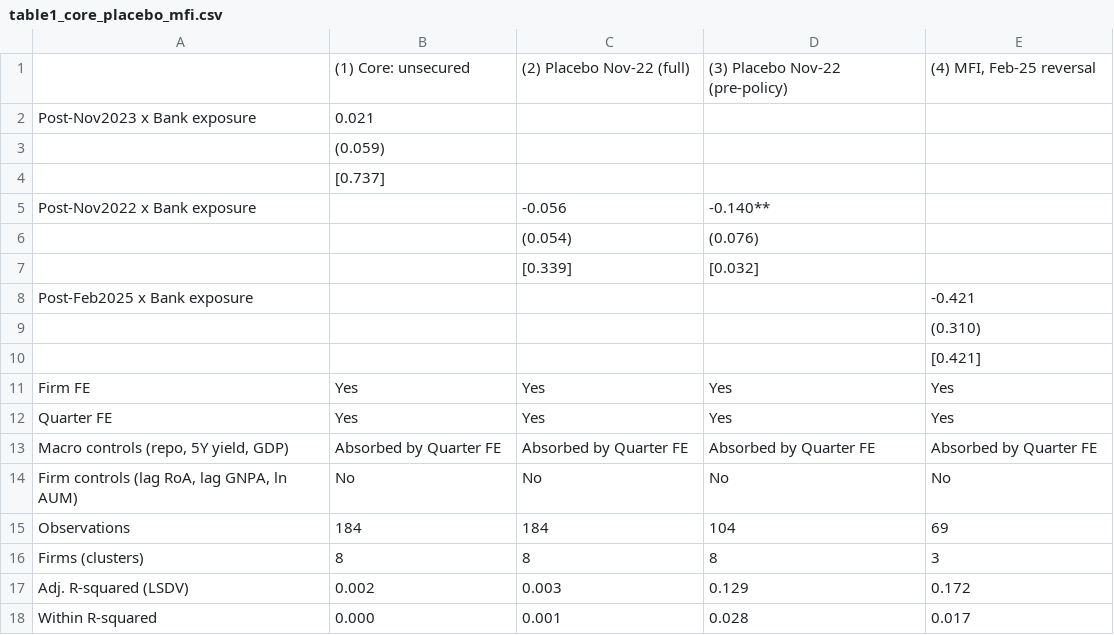
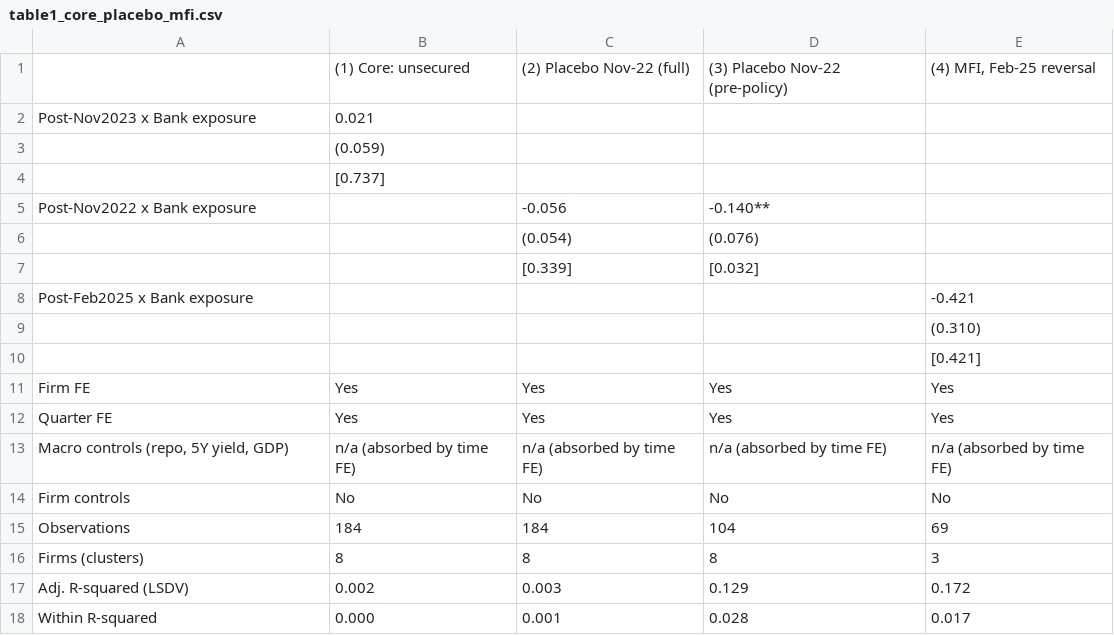
Before and after one commit to nityamgupta173/Claude-Dissertation, a CSV file: outputs/table1_core_placebo_mfi.csv, drawn as a sheet.

```diff
--- a/outputs/table1_core_placebo_mfi.csv
+++ b/outputs/table1_core_placebo_mfi.csv
@@ -12,4 +12,4 @@ Firm FE,Yes,Yes,Yes,Yes
 Quarter FE,Yes,Yes,Yes,Yes
-"Macro controls (repo, 5Y yield, GDP)",Absorbed by Quarter FE,Absorbed by Quarter FE,Absorbed by Quarter FE,Absorbed by Quarter FE
-"Firm controls (lag RoA, lag GNPA, ln AUM)",No,No,No,No
+"Macro controls (repo, 5Y yield, GDP)",n/a (absorbed by time FE),n/a (absorbed by time FE),n/a (absorbed by time FE),n/a (absorbed by time FE)
+Firm controls,No,No,No,No
 Observations,184,184,104,69
```
Also changed, not shown: outputs/all_regression_results.csv, outputs/table2_models1to5.csv, 17 other files.
